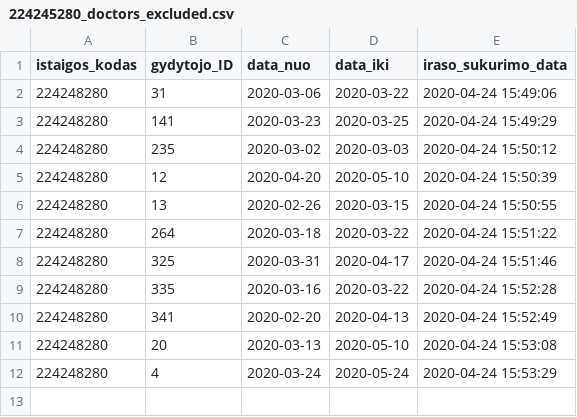
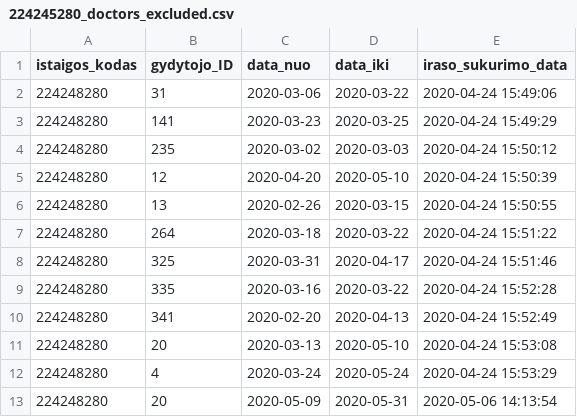
Before and after one commit to vilnius/lazdynu-poliklinika, a CSV file: 224245280_doctors_excluded.csv, drawn as a sheet; the diff names each change by its address in the sheet, - before the commit and + after, or states it on an @@ line.

Commit message:
LP automatic update

```diff
--- a/224245280_doctors_excluded.csv
+++ b/224245280_doctors_excluded.csv
+row 13: 224248280 | 20 | 2020-05-09 | 2020-05-31 | 2020-05-06 14:13:54
```
